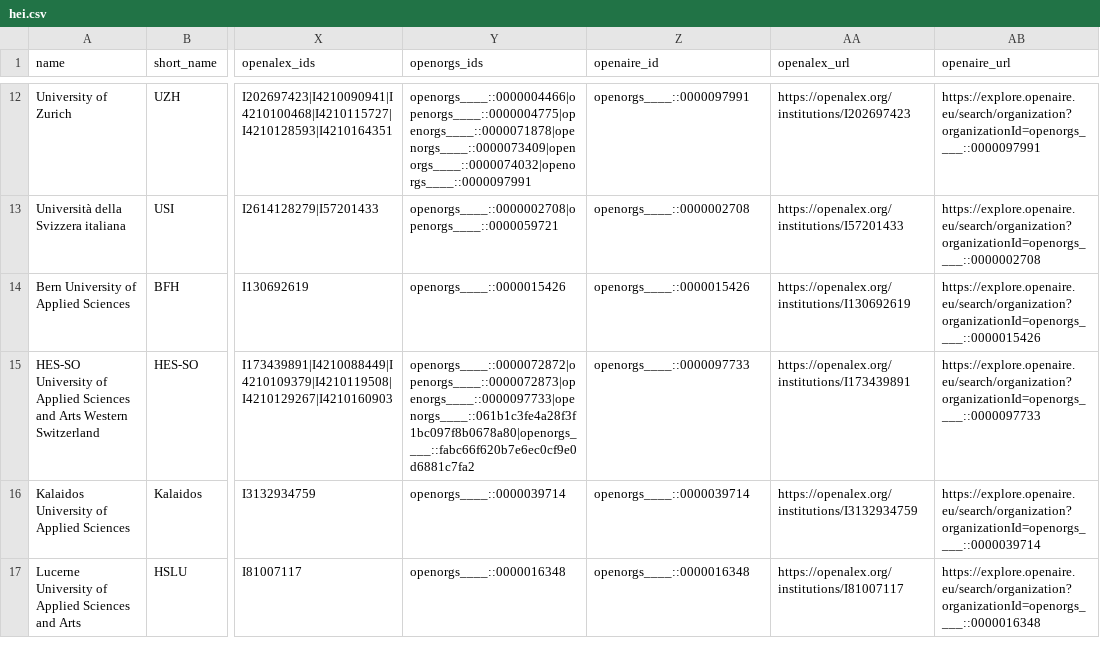
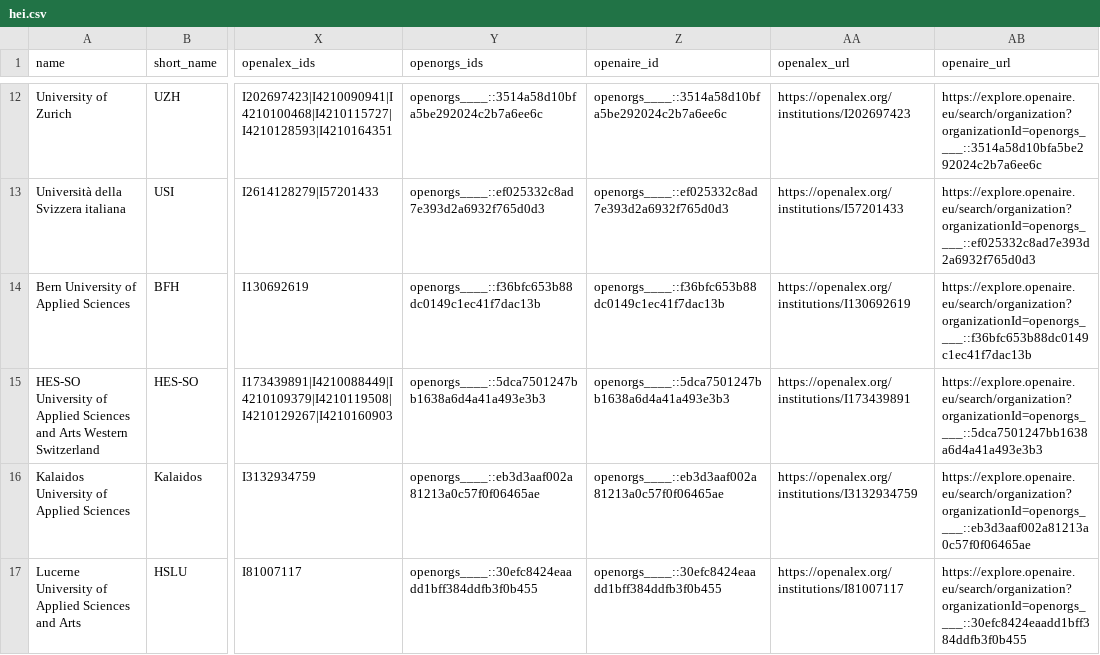
Before and after one commit to maehr/naif, a CSV file: dashboards/_data/hei.csv, drawn as a sheet; only a part is shown, gaps mark what is left out; the diff covers the shown part only; the diff names each change by its address in the sheet, - before the commit and + after, or states it on an @@ line.

```diff
--- a/dashboards/_data/hei.csv
+++ b/dashboards/_data/hei.csv
-Y12 (openorgs_ids): openorgs____::0000004466|openorgs____::0000004775|openorgs____::0000071878|openorgs____::0000073409|openorgs____::0000074032|openorgs____::0000097991
+Y12 (openorgs_ids): openorgs____::3514a58d10bfa5be292024c2b7a6ee6c
-Z12 (openaire_id): openorgs____::0000097991
+Z12 (openaire_id): openorgs____::3514a58d10bfa5be292024c2b7a6ee6c
-AB12 (openaire_url): https://explore.openaire.eu/search/organization?organizationId=openorgs____::0000097991
+AB12 (openaire_url): https://explore.openaire.eu/search/organization?organizationId=openorgs____::3514a58d10bfa5be292024c2b7a6ee6c
-Y13 (openorgs_ids): openorgs____::0000002708|openorgs____::0000059721
+Y13 (openorgs_ids): openorgs____::ef025332c8ad7e393d2a6932f765d0d3
-Z13 (openaire_id): openorgs____::0000002708
+Z13 (openaire_id): openorgs____::ef025332c8ad7e393d2a6932f765d0d3
-AB13 (openaire_url): https://explore.openaire.eu/search/organization?organizationId=openorgs____::0000002708
+AB13 (openaire_url): https://explore.openaire.eu/search/organization?organizationId=openorgs____::ef025332c8ad7e393d2a6932f765d0d3
-Y14 (openorgs_ids): openorgs____::0000015426
+Y14 (openorgs_ids): openorgs____::f36bfc653b88dc0149c1ec41f7dac13b
-Z14 (openaire_id): openorgs____::0000015426
+Z14 (openaire_id): openorgs____::f36bfc653b88dc0149c1ec41f7dac13b
-AB14 (openaire_url): https://explore.openaire.eu/search/organization?organizationId=openorgs____::0000015426
+AB14 (openaire_url): https://explore.openaire.eu/search/organization?organizationId=openorgs____::f36bfc653b88dc0149c1ec41f7dac13b
-Y15 (openorgs_ids): openorgs____::0000072872|openorgs____::0000072873|openorgs____::0000097733|openorgs____::061b1c3fe4a28f3f1bc097f8b0678a80|openorgs____::fabc66f620b7e6ec0cf9e0d6881c7fa2
+Y15 (openorgs_ids): openorgs____::5dca7501247bb1638a6d4a41a493e3b3
-Z15 (openaire_id): openorgs____::0000097733
+Z15 (openaire_id): openorgs____::5dca7501247bb1638a6d4a41a493e3b3
-AB15 (openaire_url): https://explore.openaire.eu/search/organization?organizationId=openorgs____::0000097733
+AB15 (openaire_url): https://explore.openaire.eu/search/organization?organizationId=openorgs____::5dca7501247bb1638a6d4a41a493e3b3
-Y16 (openorgs_ids): openorgs____::0000039714
+Y16 (openorgs_ids): openorgs____::eb3d3aaf002a81213a0c57f0f06465ae
-Z16 (openaire_id): openorgs____::0000039714
+Z16 (openaire_id): openorgs____::eb3d3aaf002a81213a0c57f0f06465ae
-AB16 (openaire_url): https://explore.openaire.eu/search/organization?organizationId=openorgs____::0000039714
+AB16 (openaire_url): https://explore.openaire.eu/search/organization?organizationId=openorgs____::eb3d3aaf002a81213a0c57f0f06465ae
-Y17 (openorgs_ids): openorgs____::0000016348
+Y17 (openorgs_ids): openorgs____::30efc8424eaadd1bff384ddfb3f0b455
-Z17 (openaire_id): openorgs____::0000016348
+Z17 (openaire_id): openorgs____::30efc8424eaadd1bff384ddfb3f0b455
-AB17 (openaire_url): https://explore.openaire.eu/search/organization?organizationId=openorgs____::0000016348
+AB17 (openaire_url): https://explore.openaire.eu/search/organization?organizationId=openorgs____::30efc8424eaadd1bff384ddfb3f0b455
```
Also changed, not shown: 126 edited cells elsewhere in this file, 3 other files.
